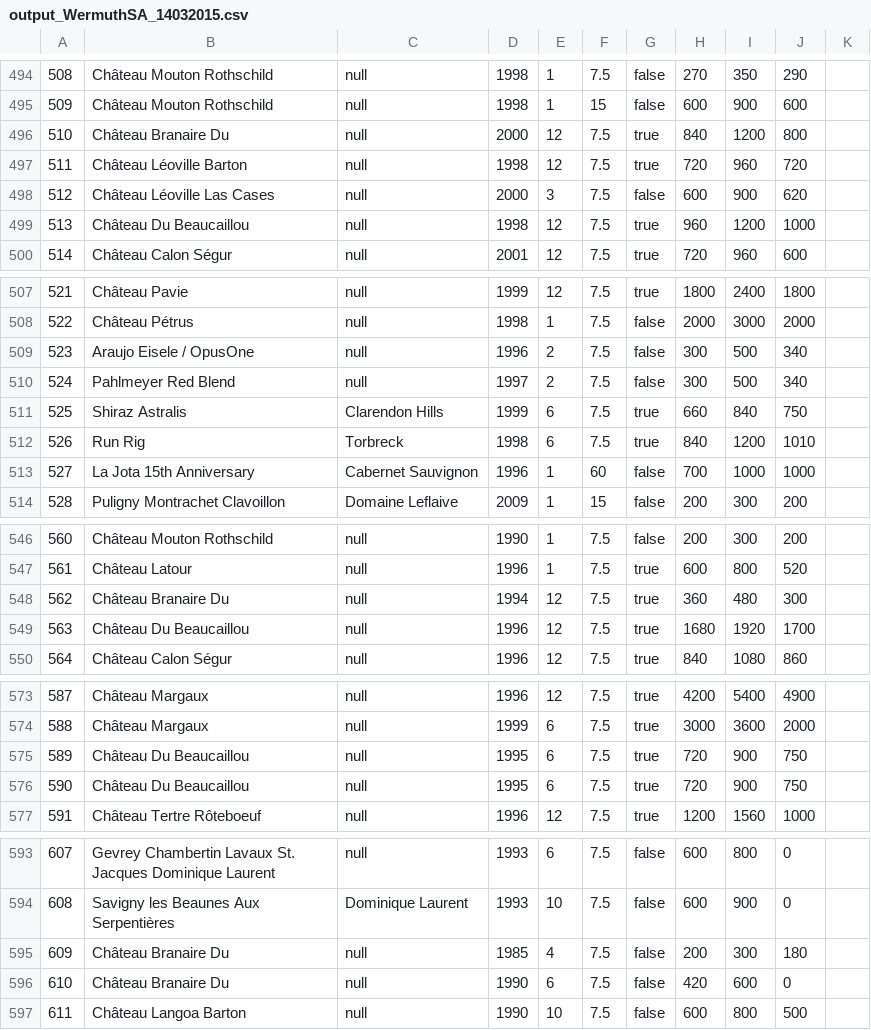
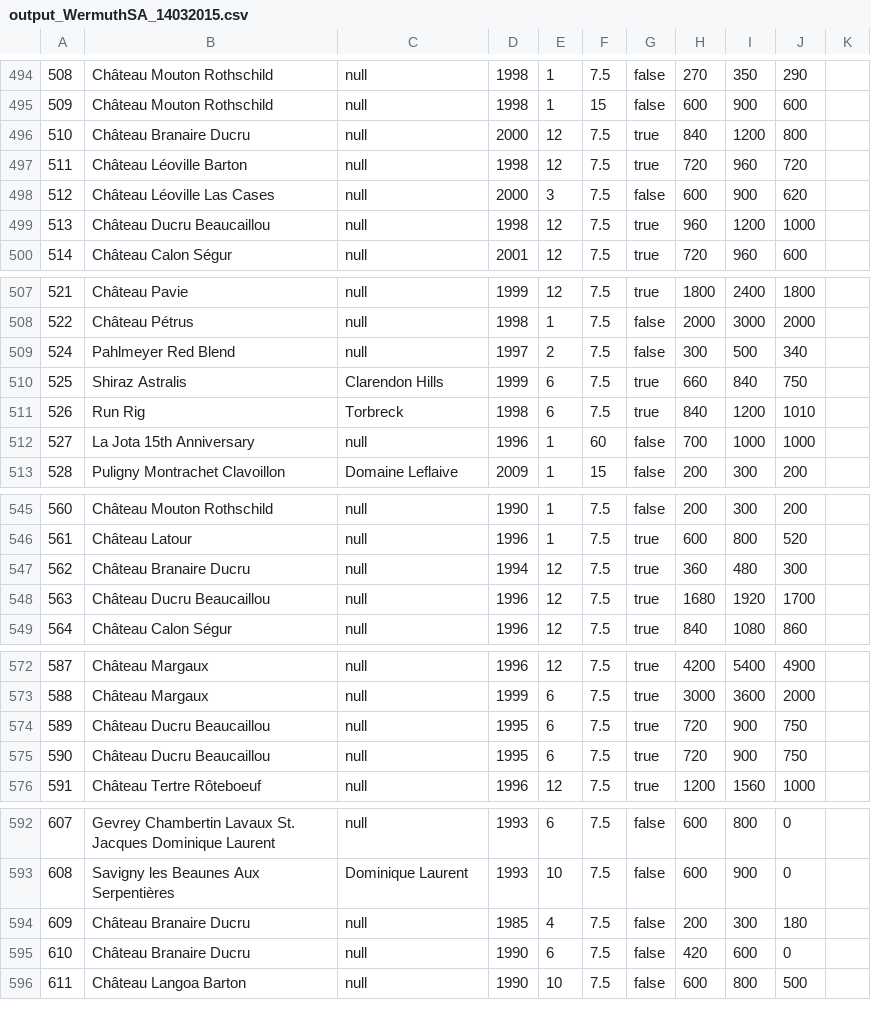
Before and after one commit to marcopersi/winefeed, a CSV file: VinoImporter/validatedOutput/output_WermuthSA_14032015.csv, drawn as a sheet; only a part is shown, gaps mark what is left out; the diff covers the shown part only.

Commit message:
manual data improvements

```diff
--- a/VinoImporter/validatedOutput/output_WermuthSA_14032015.csv
+++ b/VinoImporter/validatedOutput/output_WermuthSA_14032015.csv
@@ -495,6 +495,6 @@
 509;Château Mouton Rothschild;null;1998;1;15;false;600;900;600
-510;Château Branaire Du;null;2000;12;7.5;true;840;1200;800
+510;Château Branaire Ducru;null;2000;12;7.5;true;840;1200;800
 511;Château Léoville Barton;null;1998;12;7.5;true;720;960;720
 512;Château Léoville Las Cases;null;2000;3;7.5;false;600;900;620
-513;Château Du Beaucaillou;null;1998;12;7.5;true;960;1200;1000
+513;Château Ducru Beaucaillou;null;1998;12;7.5;true;960;1200;1000
 514;Château Calon Ségur;null;2001;12;7.5;true;720;960;600
@@ -508,3 +508,2 @@
 522;Château Pétrus;null;1998;1;7.5;false;2000;3000;2000
-523;Araujo Eisele / OpusOne;null;1996;2;7.5;false;300;500;340
 524;Pahlmeyer Red Blend;null;1997;2;7.5;false;300;500;340
@@ -512,3 +511,3 @@
 526;Run Rig;Torbreck;1998;6;7.5;true;840;1200;1010
-527;La Jota 15th Anniversary;Cabernet Sauvignon;1996;1;60;false;700;1000;1000
+527;La Jota 15th Anniversary;null;1996;1;60;false;700;1000;1000
 528;Puligny Montrachet Clavoillon;Domaine Leflaive;2009;1;15;false;200;300;200
@@ -547,4 +546,4 @@
 561;Château Latour;null;1996;1;7.5;true;600;800;520
-562;Château Branaire Du;null;1994;12;7.5;true;360;480;300
-563;Château Du Beaucaillou;null;1996;12;7.5;true;1680;1920;1700
+562;Château Branaire Ducru;null;1994;12;7.5;true;360;480;300
+563;Château Ducru Beaucaillou;null;1996;12;7.5;true;1680;1920;1700
 564;Château Calon Ségur;null;1996;12;7.5;true;840;1080;860
@@ -574,4 +573,4 @@
 588;Château Margaux;null;1999;6;7.5;true;3000;3600;2000
-589;Château Du Beaucaillou;null;1995;6;7.5;true;720;900;750
-590;Château Du Beaucaillou;null;1995;6;7.5;true;720;900;750
+589;Château Ducru Beaucaillou;null;1995;6;7.5;true;720;900;750
+590;Château Ducru Beaucaillou;null;1995;6;7.5;true;720;900;750
 591;Château Tertre Rôteboeuf;null;1996;12;7.5;true;1200;1560;1000
@@ -594,4 +593,4 @@
 608;Savigny les Beaunes Aux Serpentières;Dominique Laurent;1993;10;7.5;false;600;900;0
-609;Château Branaire Du;null;1985;4;7.5;false;200;300;180
-610;Château Branaire Du;null;1990;6;7.5;false;420;600;0
+609;Château Branaire Ducru;null;1985;4;7.5;false;200;300;180
+610;Château Branaire Ducru;null;1990;6;7.5;false;420;600;0
 611;Château Langoa Barton;null;1990;10;7.5;false;600;800;500
```
Also changed, not shown: 4 edited cells elsewhere in this file, VinoImporter/validatedOutput/output_WermuthSA_10092016.csv, VinoImporter/validatedOutput/output_WermuthSA_12032016.csv, 3 other files.
